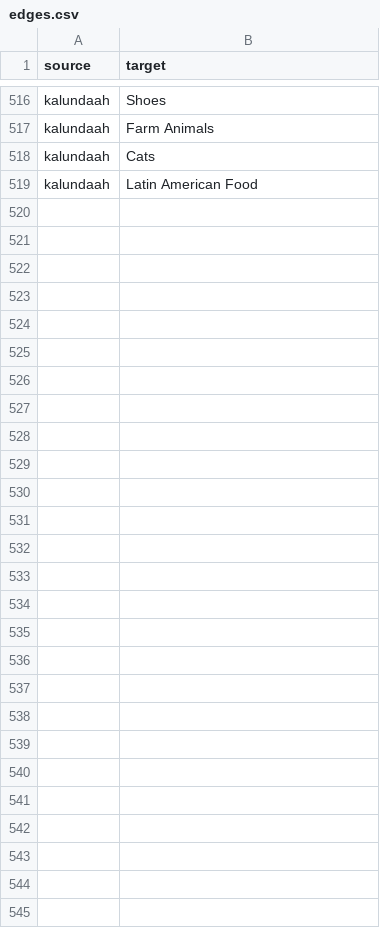
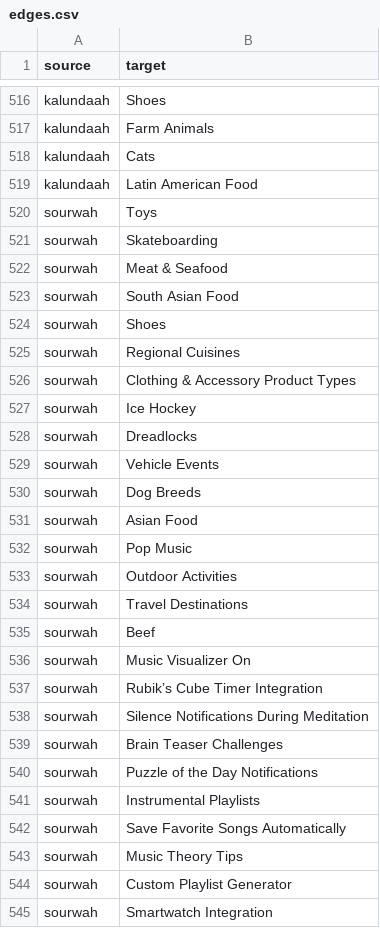
Before and after one commit to kraigochieng/instagram_preference_social_network_analysis, a CSV file: edges.csv, drawn as a sheet; only a part is shown, gaps mark what is left out.

```diff
--- a/edges.csv
+++ b/edges.csv
@@ -519 +519,27 @@ kalundaah,Cats
 kalundaah,Latin American Food
+sourwah,Toys
+sourwah,Skateboarding
+sourwah,Meat & Seafood
+sourwah,South Asian Food
+sourwah,Shoes
+sourwah,Regional Cuisines
+sourwah,Clothing & Accessory Product Types
+sourwah,Ice Hockey
+sourwah,Dreadlocks
+sourwah,Vehicle Events
+sourwah,Dog Breeds
+sourwah,Asian Food
+sourwah,Pop Music
+sourwah,Outdoor Activities
+sourwah,Travel Destinations
+sourwah,Beef
+sourwah,Music Visualizer On
+sourwah,Rubik’s Cube Timer Integration
+sourwah,Silence Notifications During Meditation
+sourwah,Brain Teaser Challenges
+sourwah,Puzzle of the Day Notifications
+sourwah,Instrumental Playlists
+sourwah,Save Favorite Songs Automatically
+sourwah,Music Theory Tips
+sourwah,Custom Playlist Generator
+sourwah,Smartwatch Integration
```
Also changed, not shown: nodes.csv, 3 other files.
